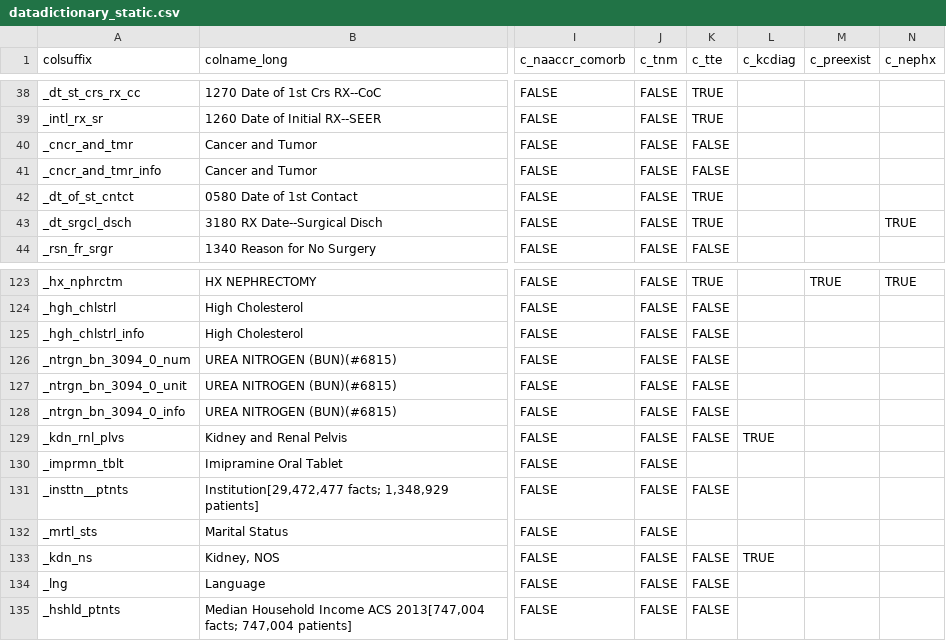
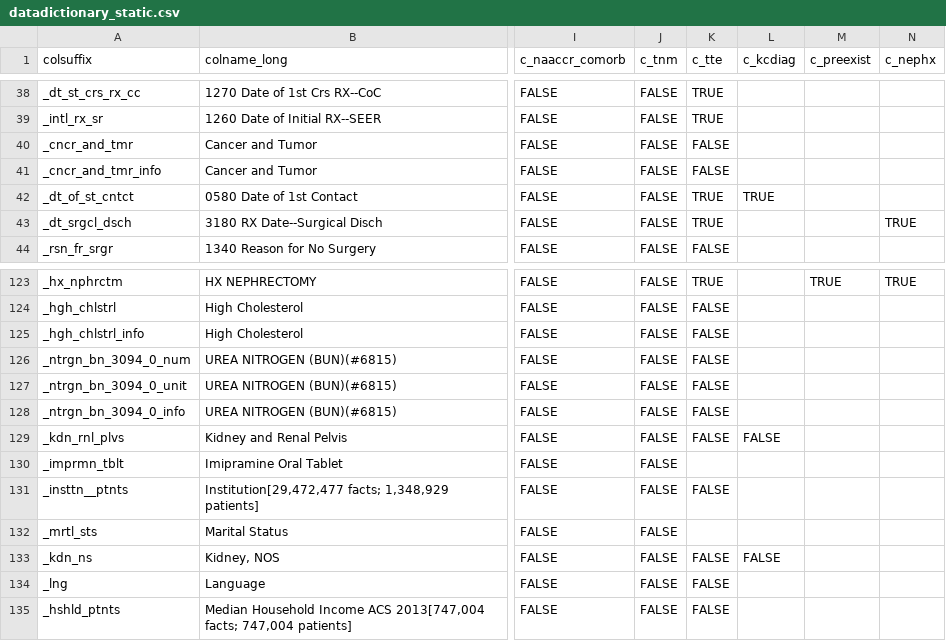
Before and after one commit to bokov/kl2_kc_analysis, a CSV file: datadictionary_static.csv, drawn as a sheet; only a part is shown, gaps mark what is left out; the diff names each change by its address in the sheet, - before the commit and + after, or states it on an @@ line.

Commit message:
Removed the two non-dated NAACCR cancer indicators from c_kcdiag, and instead added n_fc

```diff
--- a/datadictionary_static.csv
+++ b/datadictionary_static.csv
-L42 (c_kcdiag): (empty)
+L42 (c_kcdiag): TRUE
-L129 (c_kcdiag): TRUE
+L129 (c_kcdiag): FALSE
-L133 (c_kcdiag): TRUE
+L133 (c_kcdiag): FALSE
```
